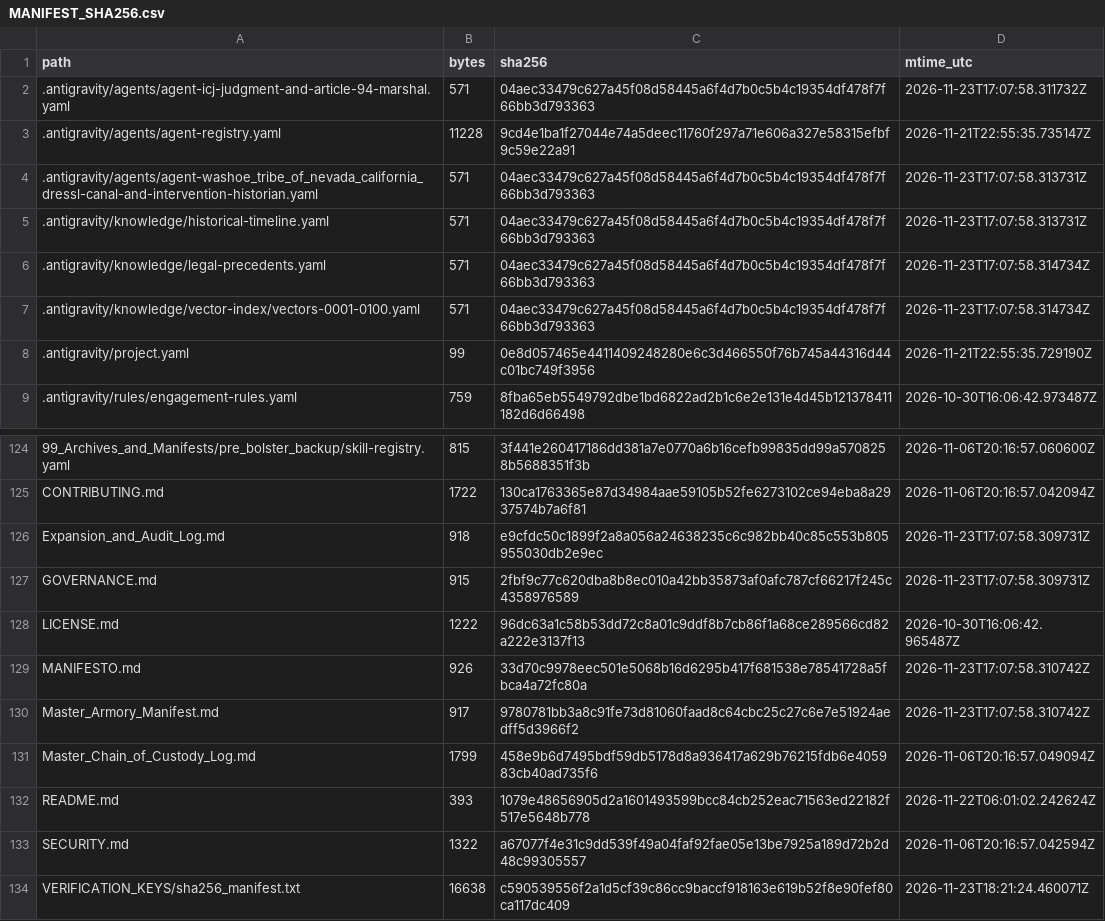
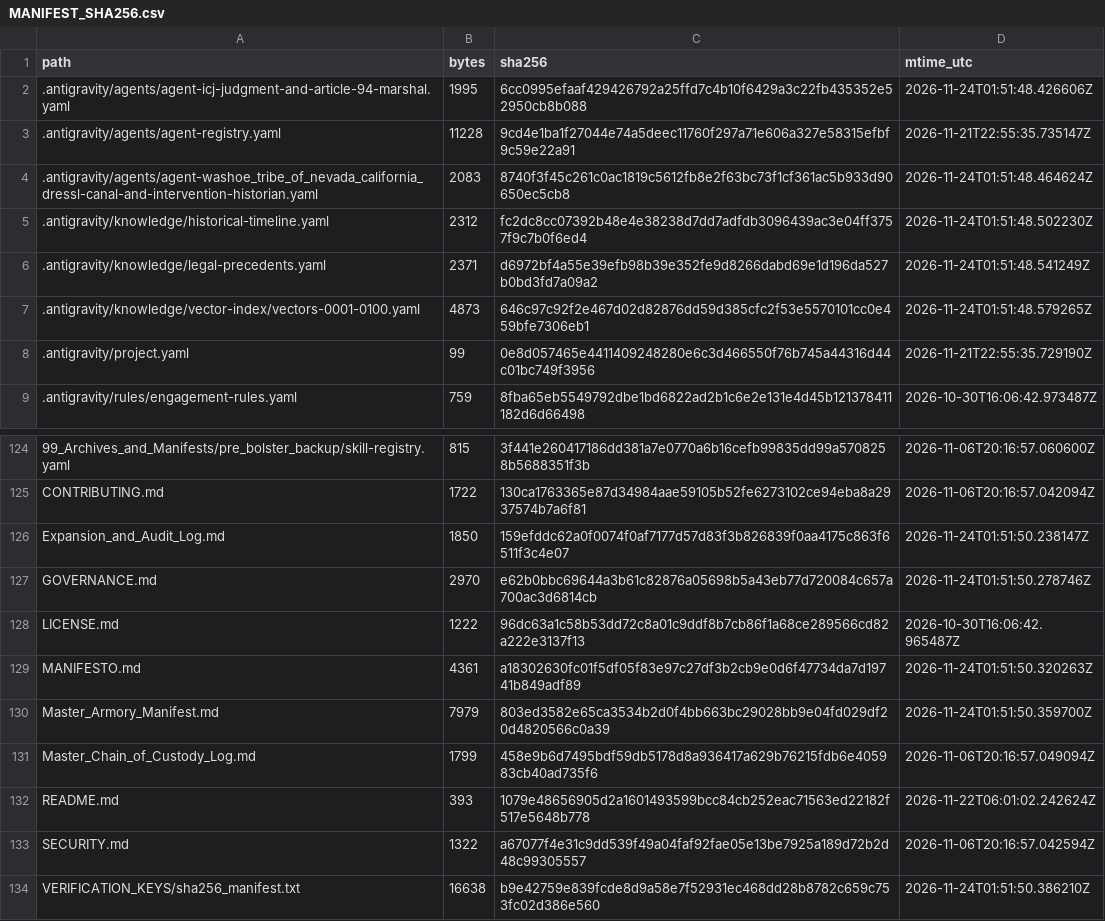
Before and after one commit to GlobalRestitutionAlliance/turtle-island-us-washoe-tribe-of-nevada-california-dressl-master-litigation, a CSV file: 99_Archives_and_Manifests/MANIFEST_SHA256.csv, drawn as a sheet; only a part is shown, gaps mark what is left out; the diff covers the shown part only.

```diff
--- a/99_Archives_and_Manifests/MANIFEST_SHA256.csv
+++ b/99_Archives_and_Manifests/MANIFEST_SHA256.csv
@@ -1,8 +1,8 @@
 path,bytes,sha256,mtime_utc
-.antigravity/agents/agent-icj-judgment-and-article-94-marshal.yaml,571,04aec33479c627a45f08d58445a6f4d7b0c5b4c19354df478f7f66bb3d793363,2026-11-23T17:07:58.311732Z
+.antigravity/agents/agent-icj-judgment-and-article-94-marshal.yaml,1995,6cc0995efaaf429426792a25ffd7c4b10f6429a3c22fb435352e52950cb8b088,2026-11-24T01:51:48.426606Z
 .antigravity/agents/agent-registry.yaml,11228,9cd4e1ba1f27044e74a5deec11760f297a71e606a327e58315efbf9c59e22a91,2026-11-21T22:55:35.735147Z
-.antigravity/agents/agent-washoe_tribe_of_nevada_california_dressl-canal-and-intervention-historian.yaml,571,04aec33479c627a45f08d58445a6f4d7b0c5b4c19354df478f7f66bb3d793363,2026-11-23T17:07:58.313731Z
-.antigravity/knowledge/historical-timeline.yaml,571,04aec33479c627a45f08d58445a6f4d7b0c5b4c19354df478f7f66bb3d793363,2026-11-23T17:07:58.313731Z
-.antigravity/knowledge/legal-precedents.yaml,571,04aec33479c627a45f08d58445a6f4d7b0c5b4c19354df478f7f66bb3d793363,2026-11-23T17:07:58.314734Z
-.antigravity/knowledge/vector-index/vectors-0001-0100.yaml,571,04aec33479c627a45f08d58445a6f4d7b0c5b4c19354df478f7f66bb3d793363,2026-11-23T17:07:58.314734Z
+.antigravity/agents/agent-washoe_tribe_of_nevada_california_dressl-canal-and-intervention-historian.yaml,2083,8740f3f45c261c0ac1819c5612fb8e2f63bc73f1cf361ac5b933d90650ec5cb8,2026-11-24T01:51:48.464624Z
+.antigravity/knowledge/historical-timeline.yaml,2312,fc2dc8cc07392b48e4e38238d7dd7adfdb3096439ac3e04ff3757f9c7b0f6ed4,2026-11-24T01:51:48.502230Z
+.antigravity/knowledge/legal-precedents.yaml,2371,d6972bf4a55e39efb98b39e352fe9d8266dabd69e1d196da527b0bd3fd7a09a2,2026-11-24T01:51:48.541249Z
+.antigravity/knowledge/vector-index/vectors-0001-0100.yaml,4873,646c97c92f2e467d02d82876dd59d385cfc2f53e5570101cc0e459bfe7306eb1,2026-11-24T01:51:48.579265Z
 .antigravity/project.yaml,99,0e8d057465e4411409248280e6c3d466550f76b745a44316d44c01bc749f3956,2026-11-21T22:55:35.729190Z
@@ -125,7 +125,7 @@ path,bytes,sha256,mtime_utc
 CONTRIBUTING.md,1722,130ca1763365e87d34984aae59105b52fe6273102ce94eba8a2937574b7a6f81,2026-11-06T20:16:57.042094Z
-Expansion_and_Audit_Log.md,918,e9cfdc50c1899f2a8a056a24638235c6c982bb40c85c553b805955030db2e9ec,2026-11-23T17:07:58.309731Z
-GOVERNANCE.md,915,2fbf9c77c620dba8b8ec010a42bb35873af0afc787cf66217f245c4358976589,2026-11-23T17:07:58.309731Z
+Expansion_and_Audit_Log.md,1850,159efddc62a0f0074f0af7177d57d83f3b826839f0aa4175c863f6511f3c4e07,2026-11-24T01:51:50.238147Z
+GOVERNANCE.md,2970,e62b0bbc69644a3b61c82876a05698b5a43eb77d720084c657a700ac3d6814cb,2026-11-24T01:51:50.278746Z
 LICENSE.md,1222,96dc63a1c58b53dd72c8a01c9ddf8b7cb86f1a68ce289566cd82a222e3137f13,2026-10-30T16:06:42.965487Z
-MANIFESTO.md,926,33d70c9978eec501e5068b16d6295b417f681538e78541728a5fbca4a72fc80a,2026-11-23T17:07:58.310742Z
-Master_Armory_Manifest.md,917,9780781bb3a8c91fe73d81060faad8c64cbc25c27c6e7e51924aedff5d3966f2,2026-11-23T17:07:58.310742Z
+MANIFESTO.md,4361,a18302630fc01f5df05f83e97c27df3b2cb9e0d6f47734da7d19741b849adf89,2026-11-24T01:51:50.320263Z
+Master_Armory_Manifest.md,7979,803ed3582e65ca3534b2d0f4bb663bc29028bb9e04fd029df20d4820566c0a39,2026-11-24T01:51:50.359700Z
 Master_Chain_of_Custody_Log.md,1799,458e9b6d7495bdf59db5178d8a936417a629b76215fdb6e405983cb40ad735f6,2026-11-06T20:16:57.049094Z
@@ -133,2 +133,2 @@ README.md,393,1079e48656905d2a1601493599bcc84cb252eac71563ed22182f517e5648b778,2
 SECURITY.md,1322,a67077f4e31c9dd539f49a04faf92fae05e13be7925a189d72b2d48c99305557,2026-11-06T20:16:57.042594Z
-VERIFICATION_KEYS/sha256_manifest.txt,16638,c590539556f2a1d5cf39c86cc9baccf918163e619b52f8e90fef80ca117dc409,2026-11-23T18:21:24.460071Z
+VERIFICATION_KEYS/sha256_manifest.txt,16638,b9e42759e839fcde8d9a58e7f52931ec468dd28b8782c659c753fc02d386e560,2026-11-24T01:51:50.386210Z
```
Also changed, not shown: 81 edited cells elsewhere in this file, 37 other files.
